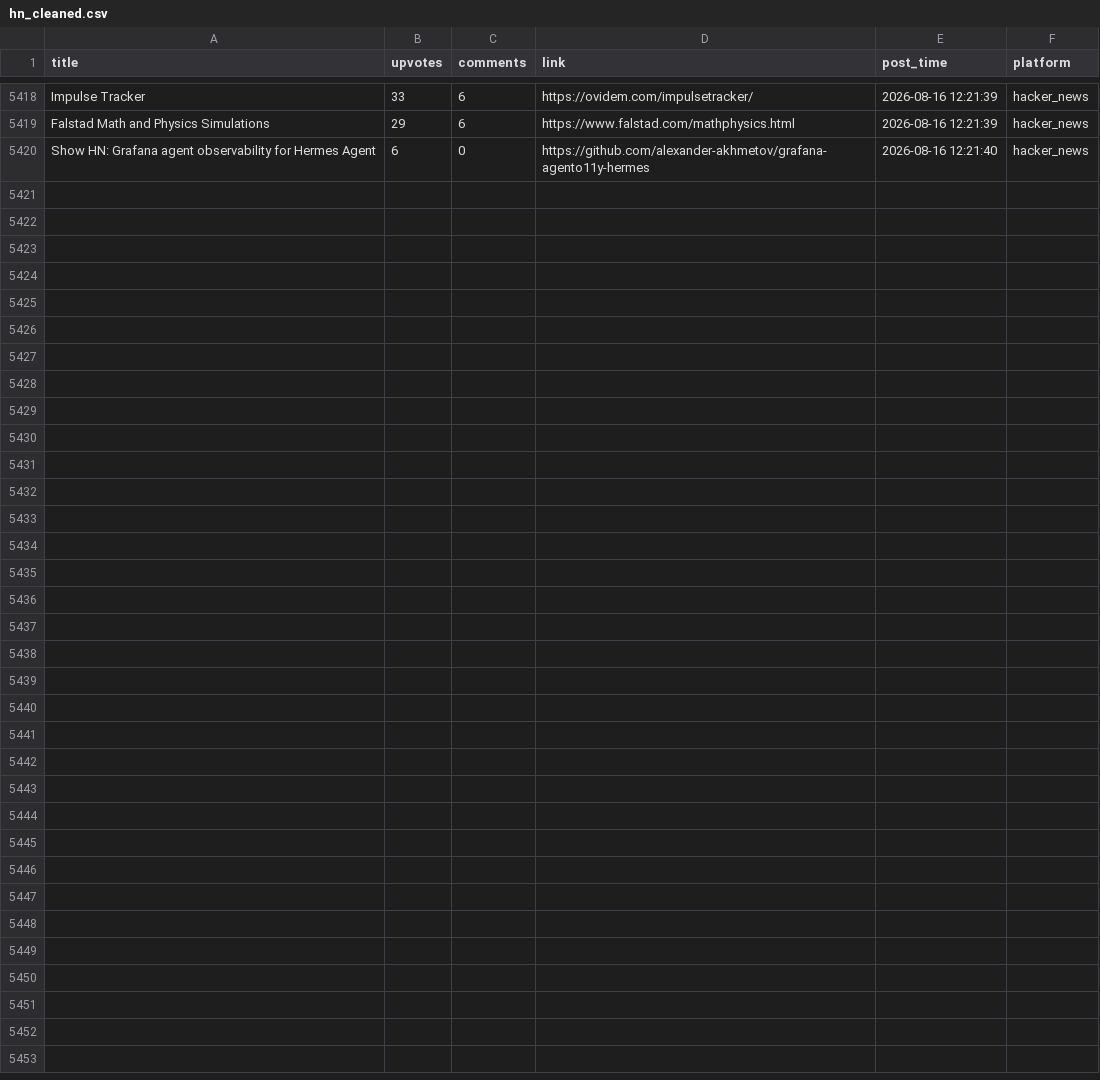
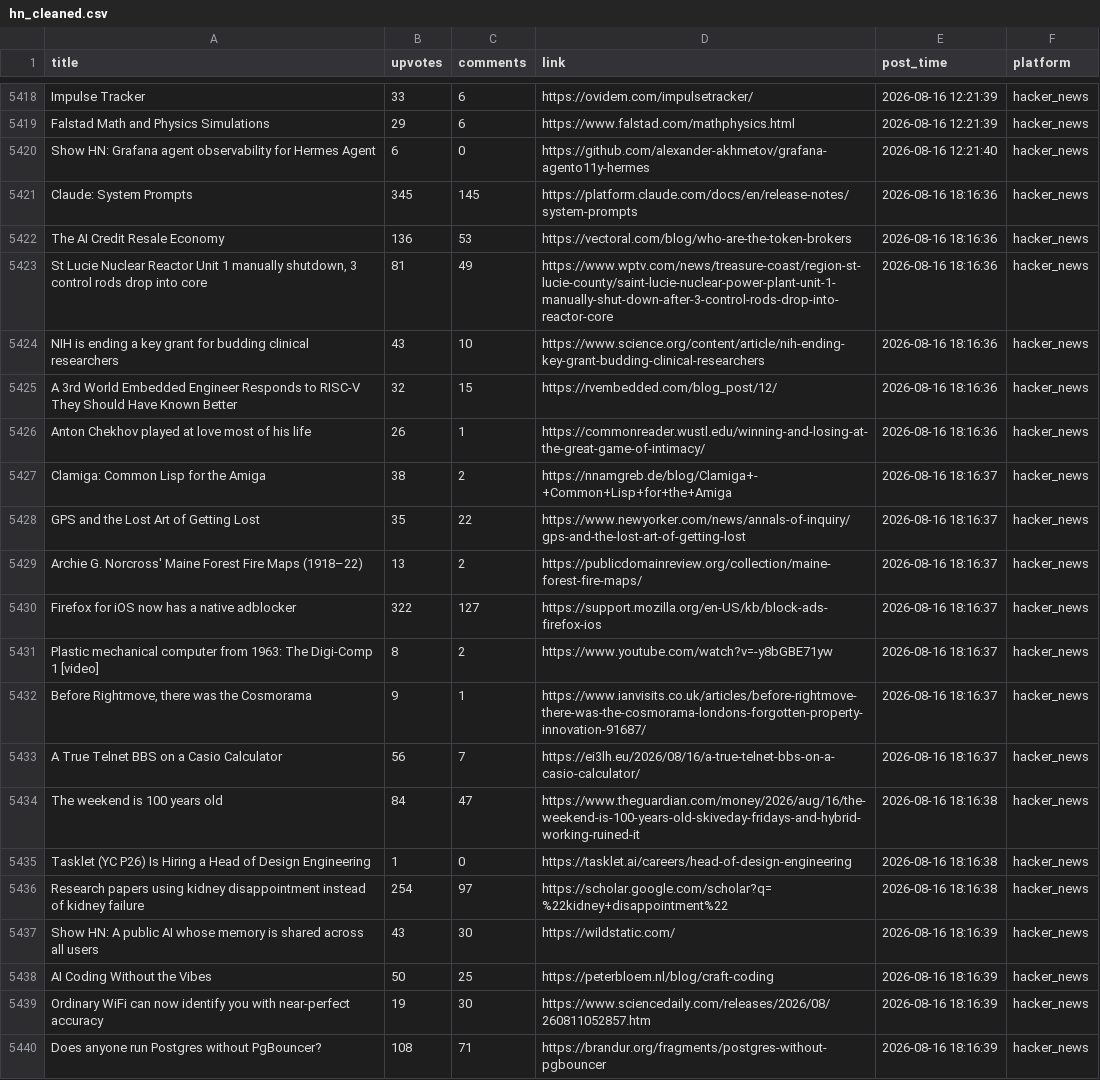
Before and after one commit to Mohammad-Khalil0/Tech-Community-Insights, a CSV file: clean_data/hn_cleaned.csv, drawn as a sheet; only a part is shown, gaps mark what is left out.

```diff
--- a/clean_data/hn_cleaned.csv
+++ b/clean_data/hn_cleaned.csv
@@ -5420 +5420,21 @@ Falstad Math and Physics Simulations,29,6,https://www.falstad.com/mathphysics.ht
 Show HN: Grafana agent observability for Hermes Agent,6,0,https://github.com/alexander-akhmetov/grafana-agento11y-hermes,2026-08-16 12:21:40,hacker_news
+Claude: System Prompts,345,145,https://platform.claude.com/docs/en/release-notes/system-prompts,2026-08-16 18:16:36,hacker_news
+The AI Credit Resale Economy,136,53,https://vectoral.com/blog/who-are-the-token-brokers,2026-08-16 18:16:36,hacker_news
+"St Lucie Nuclear Reactor Unit 1 manually shutdown, 3 control rods drop into core",81,49,https://www.wptv.com/news/treasure-coast/region-st-lucie-county/saint-lucie-nuclear-power-plant-unit-1-manually-shut-down-after-3-control-rods-drop-into-reactor-core,2026-08-16 18:16:36,hacker_news
+NIH is ending a key grant for budding clinical researchers,43,10,https://www.science.org/content/article/nih-ending-key-grant-budding-clinical-researchers,2026-08-16 18:16:36,hacker_news
+A 3rd World Embedded Engineer Responds to RISC-V They Should Have Known Better,32,15,https://rvembedded.com/blog_post/12/,2026-08-16 18:16:36,hacker_news
+Anton Chekhov played at love most of his life,26,1,https://commonreader.wustl.edu/winning-and-losing-at-the-great-game-of-intimacy/,2026-08-16 18:16:36,hacker_news
+Clamiga: Common Lisp for the Amiga,38,2,https://nnamgreb.de/blog/Clamiga+-+Common+Lisp+for+the+Amiga,2026-08-16 18:16:37,hacker_news
+GPS and the Lost Art of Getting Lost,35,22,https://www.newyorker.com/news/annals-of-inquiry/gps-and-the-lost-art-of-getting-lost,2026-08-16 18:16:37,hacker_news
+Archie G. Norcross' Maine Forest Fire Maps (1918–22),13,2,https://publicdomainreview.org/collection/maine-forest-fire-maps/,2026-08-16 18:16:37,hacker_news
+Firefox for iOS now has a native adblocker,322,127,https://support.mozilla.org/en-US/kb/block-ads-firefox-ios,2026-08-16 18:16:37,hacker_news
+Plastic mechanical computer from 1963: The Digi-Comp 1 [video],8,2,https://www.youtube.com/watch?v=-y8bGBE71yw,2026-08-16 18:16:37,hacker_news
+"Before Rightmove, there was the Cosmorama",9,1,https://www.ianvisits.co.uk/articles/before-rightmove-there-was-the-cosmorama-londons-forgotten-property-innovation-91687/,2026-08-16 18:16:37,hacker_news
+A True Telnet BBS on a Casio Calculator,56,7,https://ei3lh.eu/2026/08/16/a-true-telnet-bbs-on-a-casio-calculator/,2026-08-16 18:16:37,hacker_news
+The weekend is 100 years old,84,47,https://www.theguardian.com/money/2026/aug/16/the-weekend-is-100-years-old-skiveday-fridays-and-hybrid-working-ruined-it,2026-08-16 18:16:38,hacker_news
+Tasklet (YC P26) Is Hiring a Head of Design Engineering,1,0,https://tasklet.ai/careers/head-of-design-engineering,2026-08-16 18:16:38,hacker_news
+Research papers using kidney disappointment instead of kidney failure,254,97,https://scholar.google.com/scholar?q=%22kidney+disappointment%22,2026-08-16 18:16:38,hacker_news
+Show HN: A public AI whose memory is shared across all users,43,30,https://wildstatic.com/,2026-08-16 18:16:39,hacker_news
+AI Coding Without the Vibes,50,25,https://peterbloem.nl/blog/craft-coding,2026-08-16 18:16:39,hacker_news
+Ordinary WiFi can now identify you with near-perfect accuracy,19,30,https://www.sciencedaily.com/releases/2026/08/260811052857.htm,2026-08-16 18:16:39,hacker_news
+Does anyone run Postgres without PgBouncer?,108,71,https://brandur.org/fragments/postgres-without-pgbouncer,2026-08-16 18:16:39,hacker_news
```
Also changed, not shown: clean_data/lobsters_clean.csv, 9 other files.
